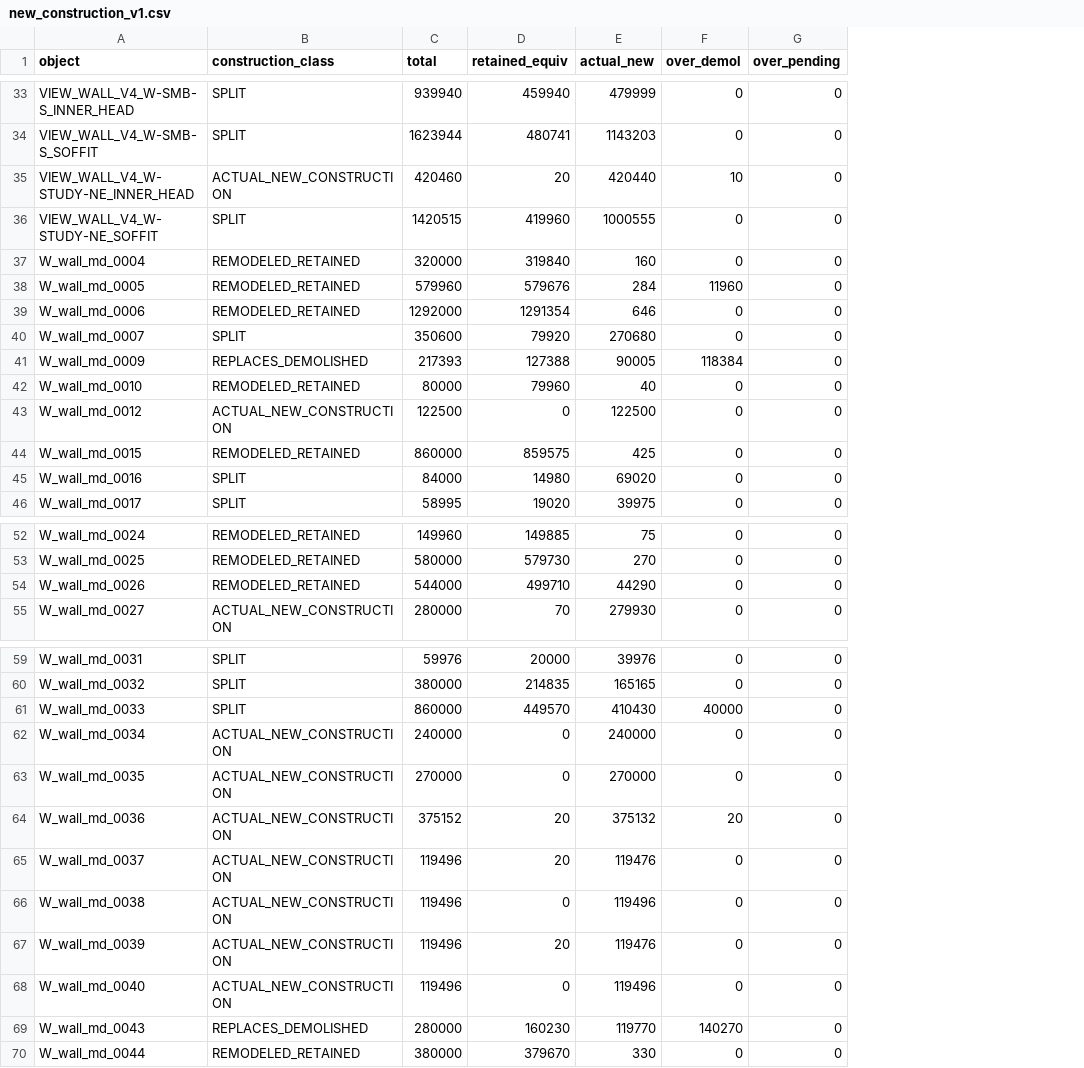
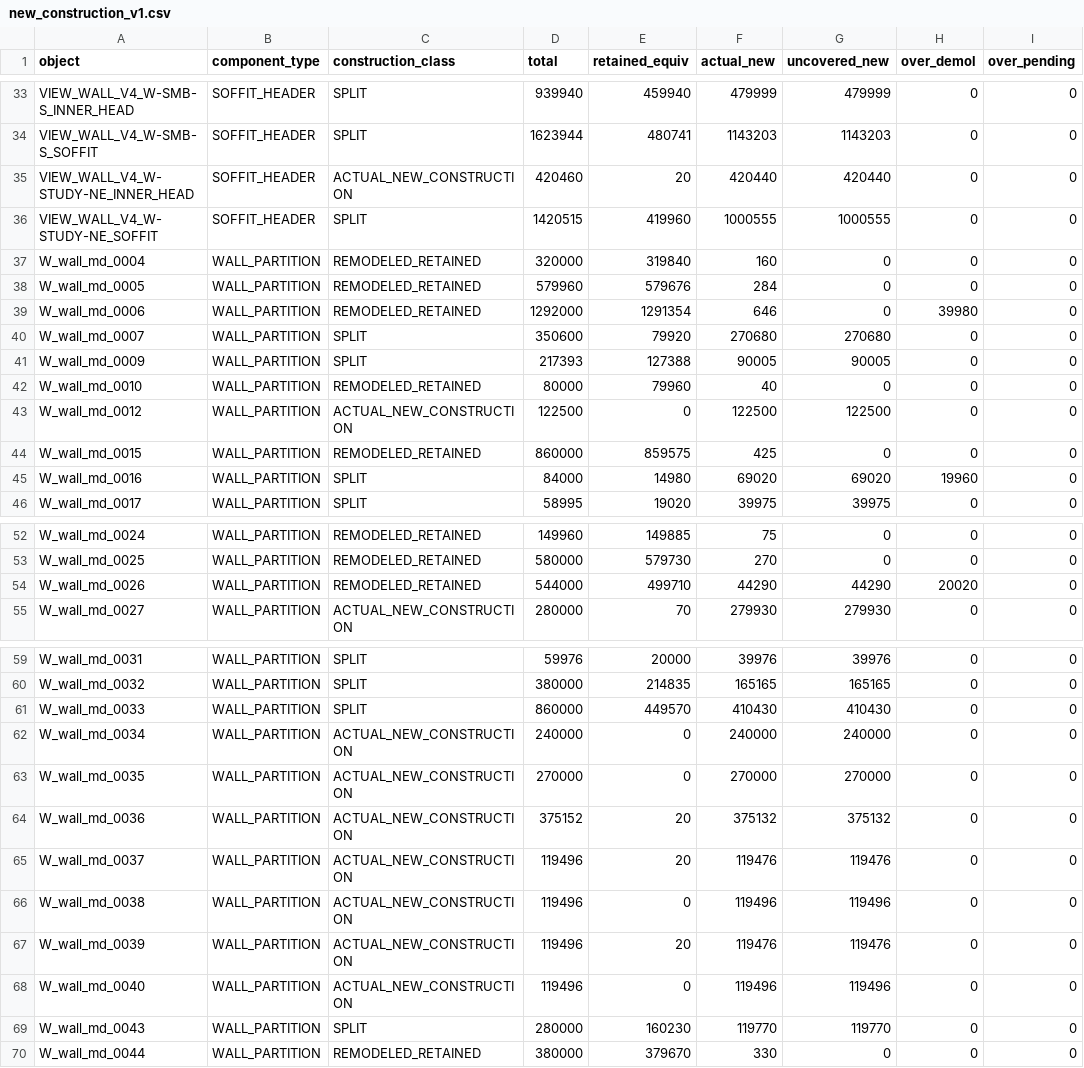
Before and after one commit to xiwei9871/internal-design, a CSV file: projects/vray_eval_v1/v15_house/cad/derived/new_construction_v1.csv, drawn as a sheet; only a part is shown, gaps mark what is left out; addresses are those after the commit; the diff covers the shown part only; the diff names each change by its address in the sheet, - before the commit and + after, or states it on an @@ line.

```diff
--- a/projects/vray_eval_v1/v15_house/cad/derived/new_construction_v1.csv
+++ b/projects/vray_eval_v1/v15_house/cad/derived/new_construction_v1.csv
+column B (component_type), rows 33-46: SOFFIT_HEADER | SOFFIT_HEADER | SOFFIT_HEADER | SOFFIT_HEADER | WALL_PARTITION | WALL_PARTITION | WALL_PARTITION | WALL_PARTITION | WALL_PARTITION | WALL_PARTITION | WALL_PARTITION | WALL_PARTITION | WALL_PARTITION | WALL_PARTITION; rows 52-55: all WALL_PARTITION; rows 59-70: all WALL_PARTITION
+column G (uncovered_new), rows 33-46: 479999 | 1143203 | 420440 | 1000555 | 0 | 0 | 0 | 270680 | 90005 | 0 | 122500 | 0 | 69020 | 39975; rows 52-55: 0 | 0 | 44290 | 279930; rows 59-70: 39976 | 165165 | 410430 | 240000 | 270000 | 375132 | 119476 | 119496 | 119476 | 119496 | 119770 | 0
-H35 (over_demol): 10
+H35 (over_demol): 0
-H38 (over_demol): 11960
+H38 (over_demol): 0
-H39 (over_demol): 0
+H39 (over_demol): 39980
-C41 (construction_class): REPLACES_DEMOLISHED
+C41 (construction_class): SPLIT
-H41 (over_demol): 118384
+H41 (over_demol): 0
-H45 (over_demol): 0
+H45 (over_demol): 19960
-H54 (over_demol): 0
+H54 (over_demol): 20020
-H61 (over_demol): 40000
+H61 (over_demol): 0
-H64 (over_demol): 20
+H64 (over_demol): 0
-C69 (construction_class): REPLACES_DEMOLISHED
+C69 (construction_class): SPLIT
-H69 (over_demol): 140270
+H69 (over_demol): 0
```
Also changed, not shown: 11 edited cells elsewhere in this file, projects/vray_eval_v1/v15_house/cad/derived/wall_state_registry.csv, 19 other files.
